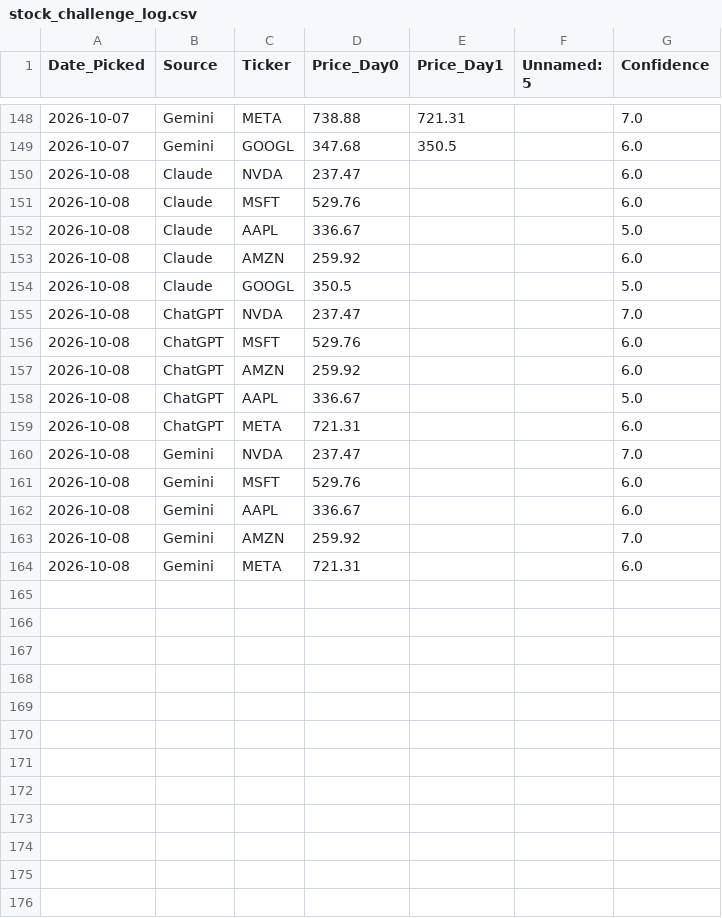
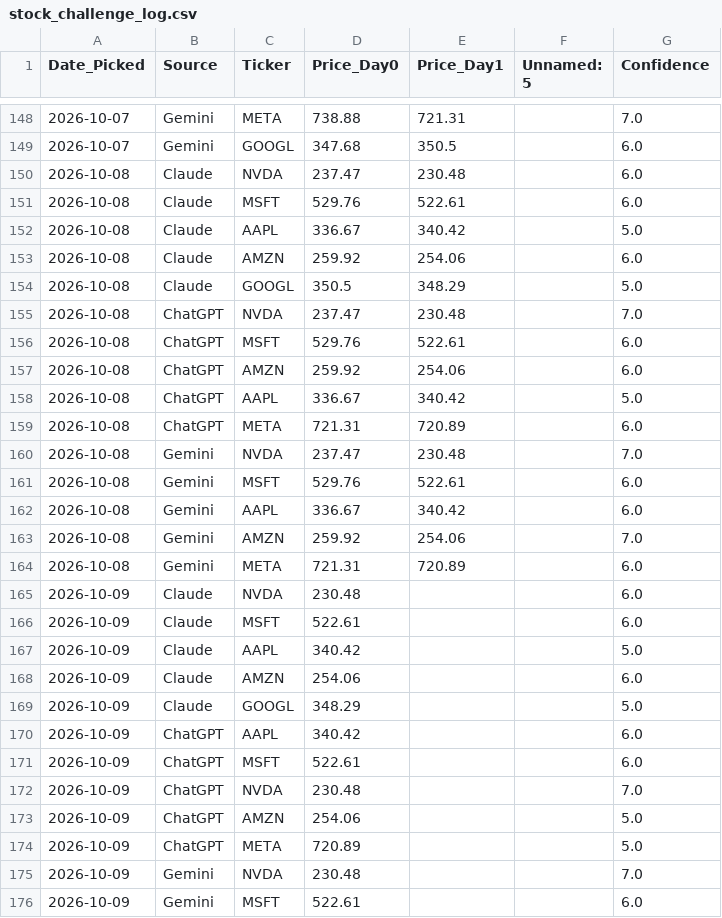
Before and after one commit to miless916/StockChallenge, a CSV file: stock_challenge_log.csv, drawn as a sheet; only a part is shown, gaps mark what is left out; the diff covers the shown part only.

```diff
--- a/stock_challenge_log.csv
+++ b/stock_challenge_log.csv
@@ -149,16 +149,28 @@ Date_Picked,Source,Ticker,Price_Day0,Price_Day1,Unnamed: 5,Confidence
 2026-10-07,Gemini,GOOGL,347.68,350.5,,6.0
-2026-10-08,Claude,NVDA,237.47,,,6.0
-2026-10-08,Claude,MSFT,529.76,,,6.0
-2026-10-08,Claude,AAPL,336.67,,,5.0
-2026-10-08,Claude,AMZN,259.92,,,6.0
-2026-10-08,Claude,GOOGL,350.5,,,5.0
-2026-10-08,ChatGPT,NVDA,237.47,,,7.0
-2026-10-08,ChatGPT,MSFT,529.76,,,6.0
-2026-10-08,ChatGPT,AMZN,259.92,,,6.0
-2026-10-08,ChatGPT,AAPL,336.67,,,5.0
-2026-10-08,ChatGPT,META,721.31,,,6.0
-2026-10-08,Gemini,NVDA,237.47,,,7.0
-2026-10-08,Gemini,MSFT,529.76,,,6.0
-2026-10-08,Gemini,AAPL,336.67,,,6.0
-2026-10-08,Gemini,AMZN,259.92,,,7.0
-2026-10-08,Gemini,META,721.31,,,6.0
+2026-10-08,Claude,NVDA,237.47,230.48,,6.0
+2026-10-08,Claude,MSFT,529.76,522.61,,6.0
+2026-10-08,Claude,AAPL,336.67,340.42,,5.0
+2026-10-08,Claude,AMZN,259.92,254.06,,6.0
+2026-10-08,Claude,GOOGL,350.5,348.29,,5.0
+2026-10-08,ChatGPT,NVDA,237.47,230.48,,7.0
+2026-10-08,ChatGPT,MSFT,529.76,522.61,,6.0
+2026-10-08,ChatGPT,AMZN,259.92,254.06,,6.0
+2026-10-08,ChatGPT,AAPL,336.67,340.42,,5.0
+2026-10-08,ChatGPT,META,721.31,720.89,,6.0
+2026-10-08,Gemini,NVDA,237.47,230.48,,7.0
+2026-10-08,Gemini,MSFT,529.76,522.61,,6.0
+2026-10-08,Gemini,AAPL,336.67,340.42,,6.0
+2026-10-08,Gemini,AMZN,259.92,254.06,,7.0
+2026-10-08,Gemini,META,721.31,720.89,,6.0
+2026-10-09,Claude,NVDA,230.48,,,6.0
+2026-10-09,Claude,MSFT,522.61,,,6.0
+2026-10-09,Claude,AAPL,340.42,,,5.0
+2026-10-09,Claude,AMZN,254.06,,,6.0
+2026-10-09,Claude,GOOGL,348.29,,,5.0
+2026-10-09,ChatGPT,AAPL,340.42,,,6.0
+2026-10-09,ChatGPT,MSFT,522.61,,,6.0
+2026-10-09,ChatGPT,NVDA,230.48,,,7.0
+2026-10-09,ChatGPT,AMZN,254.06,,,5.0
+2026-10-09,ChatGPT,META,720.89,,,5.0
+2026-10-09,Gemini,NVDA,230.48,,,7.0
+2026-10-09,Gemini,MSFT,522.61,,,6.0
```
Also changed, not shown: 3 added rows elsewhere in this file, portfolio_value_log.csv.
